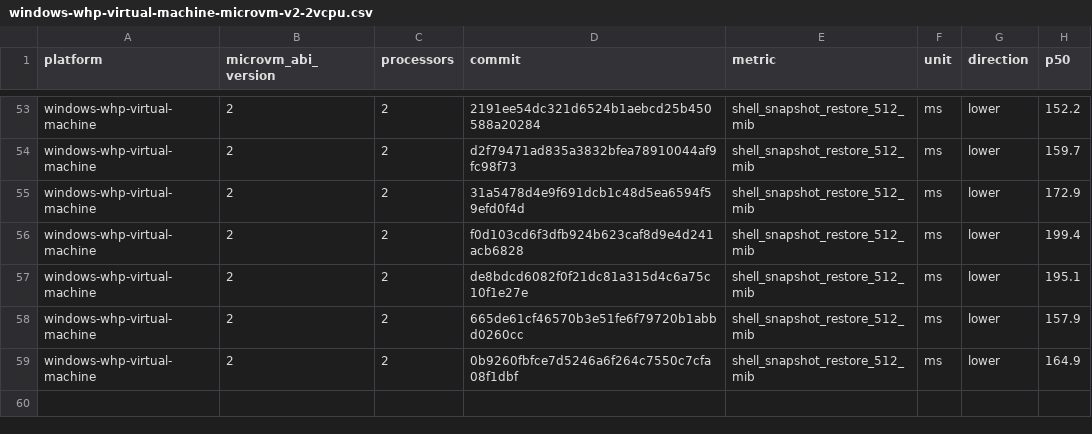
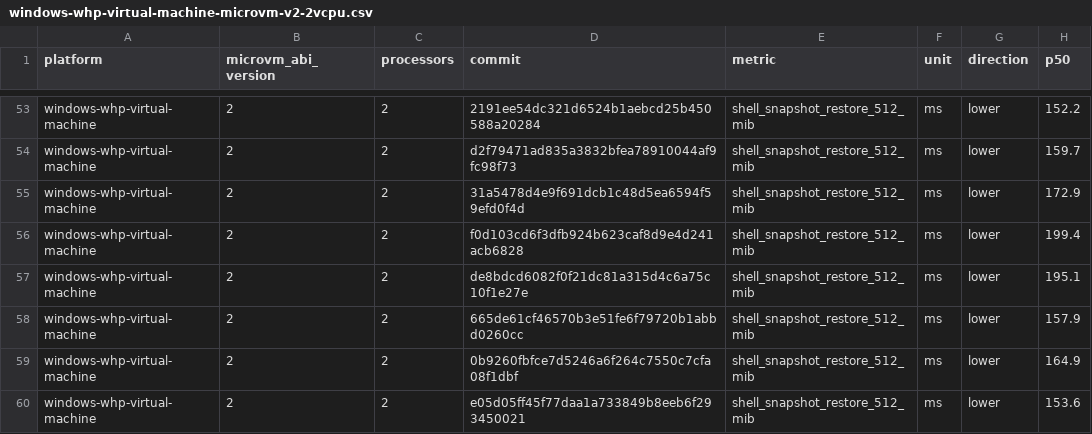
Before and after one commit to microsoft/nvx, a CSV file: data/windows-whp-virtual-machine-microvm-v2-2vcpu.csv, drawn as a sheet; only a part is shown, gaps mark what is left out.

```diff
--- a/data/windows-whp-virtual-machine-microvm-v2-2vcpu.csv
+++ b/data/windows-whp-virtual-machine-microvm-v2-2vcpu.csv
@@ -59 +59,2 @@ windows-whp-virtual-machine,2,2,665de61cf46570b3e51fe6f79720b1abbd0260cc,shell_s
 windows-whp-virtual-machine,2,2,0b9260fbfce7d5246a6f264c7550c7cfa08f1dbf,shell_snapshot_restore_512_mib,ms,lower,164.9
+windows-whp-virtual-machine,2,2,e05d05ff45f77daa1a733849b8eeb6f293450021,shell_snapshot_restore_512_mib,ms,lower,153.6
```
Also changed, not shown: data/linux-kvm-virtual-machine-microvm-v2-1vcpu.csv, data/linux-mshv-virtual-machine-microvm-v2-1vcpu.csv, 9 other files.
